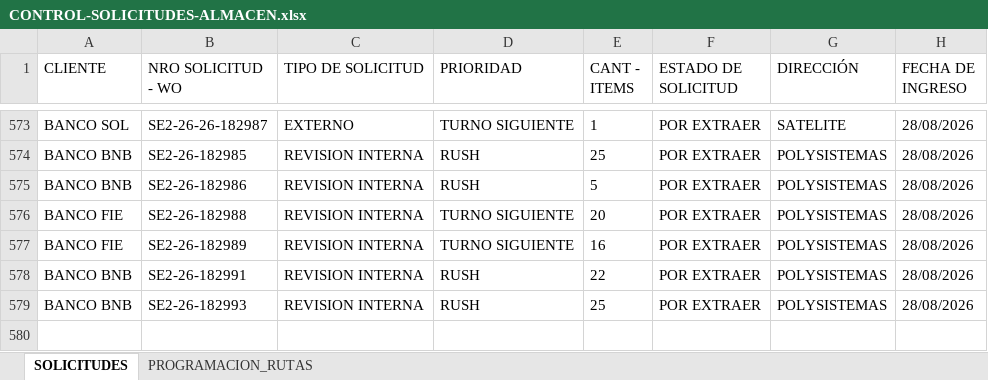
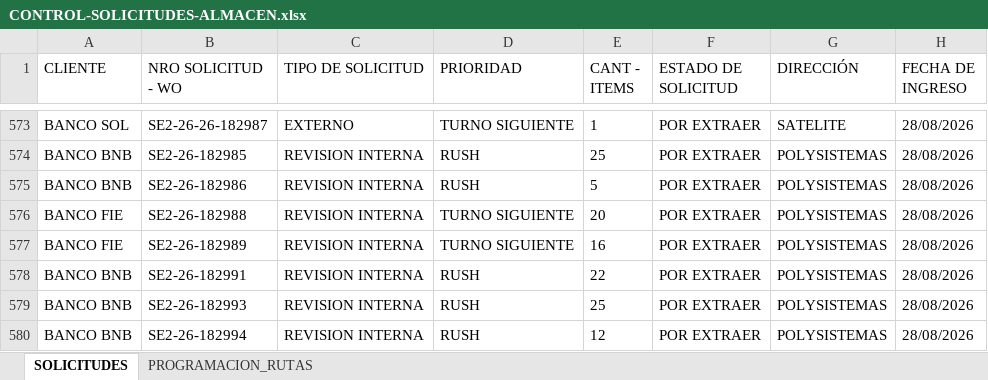
Before and after one commit to Dev-FilesJC/PROJECT_DESPACHO_JC, an Excel workbook: CONTROL-SOLICITUDES-ALMACEN.xlsx, sheet SOLICITUDES, drawn as a sheet; only a part is shown, gaps mark what is left out; values as stored, in another font and other column widths than the file's, no borders; the diff names each change by its address in the sheet, - before the commit and + after, or states it on an @@ line.

Commit message:
Guardar solicitud SE2-26-182994 desde Streamlit

```diff
--- a/CONTROL-SOLICITUDES-ALMACEN.xlsx (sheet SOLICITUDES)
+++ b/CONTROL-SOLICITUDES-ALMACEN.xlsx (sheet SOLICITUDES)
+row 580: BANCO BNB | SE2-26-182994 | REVISION INTERNA | RUSH | 12 | POR EXTRAER | POLYSISTEMAS | 28/08/2026
```
